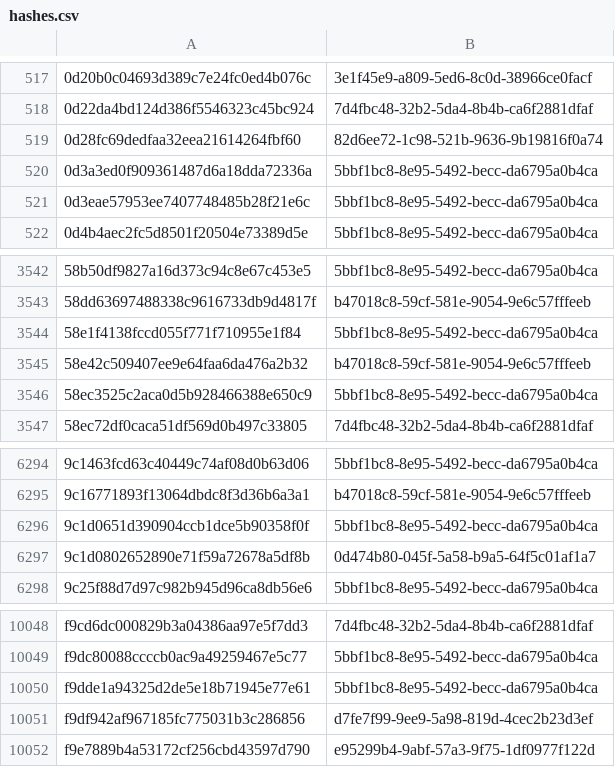
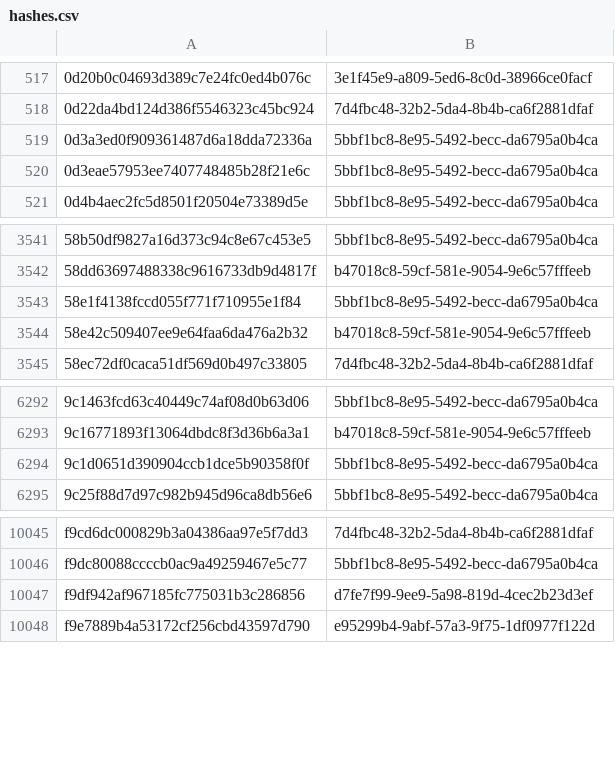
Before and after one commit to AliceGrey/c2magnet-feed, a CSV file: misp/hashes.csv, drawn as a sheet; only a part is shown, gaps mark what is left out.

```diff
--- a/misp/hashes.csv
+++ b/misp/hashes.csv
@@ -518,3 +518,2 @@
 0d22da4bd124d386f5546323c45bc924,7d4fbc48-32b2-5da4-8b4b-ca6f2881dfaf
-0d28fc69dedfaa32eea21614264fbf60,82d6ee72-1c98-521b-9636-9b19816f0a74
 0d3a3ed0f909361487d6a18dda72336a,5bbf1bc8-8e95-5492-becc-da6795a0b4ca
@@ -3545,3 +3544,2 @@
 58e42c509407ee9e64faa6da476a2b32,b47018c8-59cf-581e-9054-9e6c57fffeeb
-58ec3525c2aca0d5b928466388e650c9,5bbf1bc8-8e95-5492-becc-da6795a0b4ca
 58ec72df0caca51df569d0b497c33805,7d4fbc48-32b2-5da4-8b4b-ca6f2881dfaf
@@ -6296,3 +6294,2 @@
 9c1d0651d390904ccb1dce5b90358f0f,5bbf1bc8-8e95-5492-becc-da6795a0b4ca
-9c1d0802652890e71f59a72678a5df8b,0d474b80-045f-5a58-b9a5-64f5c01af1a7
 9c25f88d7d97c982b945d96ca8db56e6,5bbf1bc8-8e95-5492-becc-da6795a0b4ca
@@ -10049,3 +10046,2 @@ f9cd6dc000829b3a04386aa97e5f7dd3,7d4fbc48-32b2-5da4-8b4b-ca6f2881dfaf
 f9dc80088ccccb0ac9a49259467e5c77,5bbf1bc8-8e95-5492-becc-da6795a0b4ca
-f9dde1a94325d2de5e18b71945e77e61,5bbf1bc8-8e95-5492-becc-da6795a0b4ca
 f9df942af967185fc775031b3c286856,d7fe7f99-9ee9-5a98-819d-4cec2b23d3ef
```
Also changed, not shown: 27 other files.
